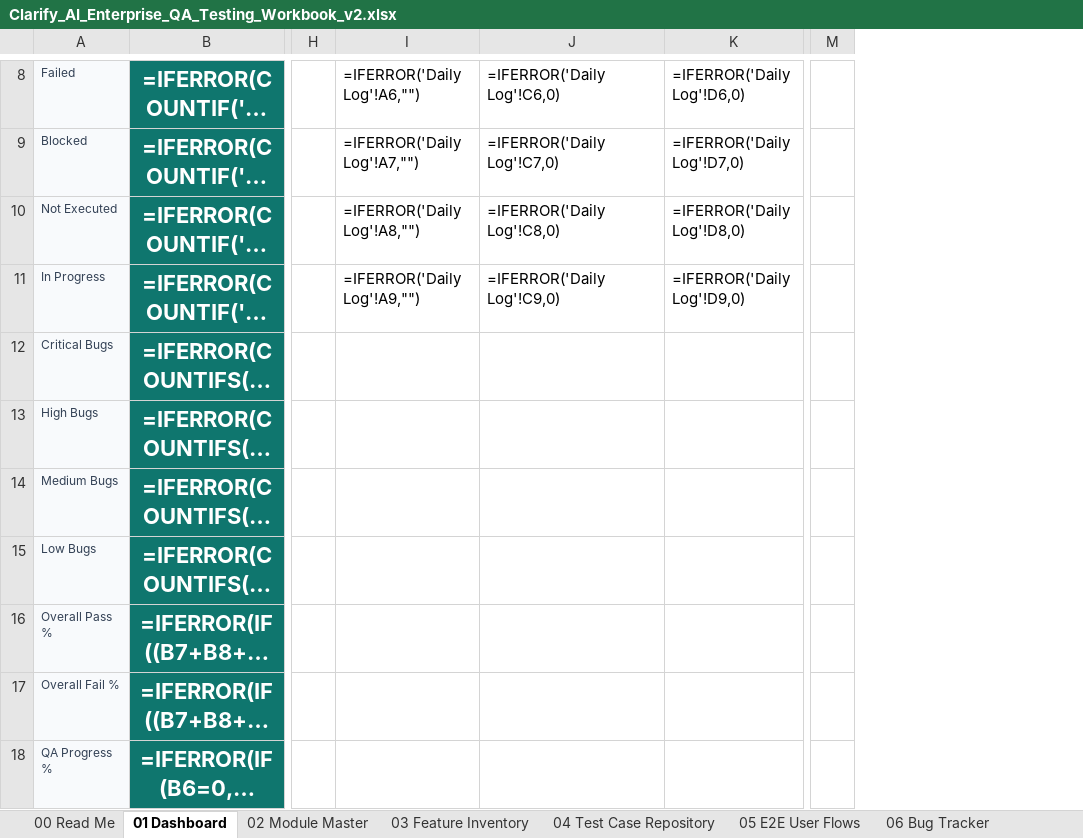
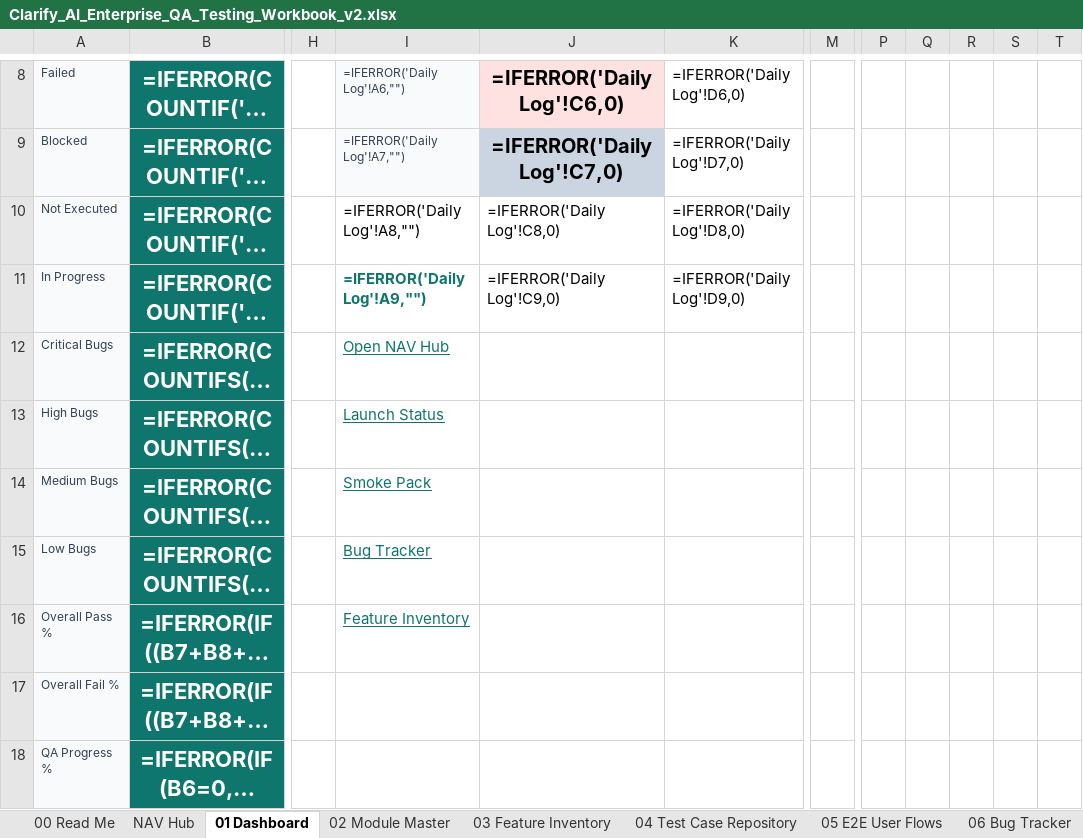
Before and after one commit to Clarifyy-Ai/clarity-assistant, an Excel workbook: Clarify_AI_Enterprise_QA_Testing_Workbook_v2.xlsx, sheet 01 Dashboard, drawn as a sheet; only a part is shown, gaps mark what is left out; long unchanged cells end in …; values as stored, in another font and other column widths than the file's, no borders; formulas without a stored value are shown as written; charts and pictures not drawn; removed rows and columns are numbered as before the commit, all else as after; the diff covers the shown part only; the diff names each change by its address in the sheet, - before the commit and + after, or states it on an @@ line.

```diff
--- a/Clarify_AI_Enterprise_QA_Testing_Workbook_v2.xlsx (sheet 01 Dashboard)
+++ b/Clarify_AI_Enterprise_QA_Testing_Workbook_v2.xlsx (sheet 01 Dashboard)
+sheet tab: NAV Hub
-column M, empty
+column M, empty
+column P, empty
+column Q, empty
+column R, empty
+column S, empty
+column T, empty
@@ I8:I9 fill: none → #F8FAFC, text colour: black → #334155, text size: smaller @@
@@ J8:J9 bold: off → on, text size: larger, alignment: left → center @@
-J8 fill: none
+J8 fill: #FEE2E2
-J9 fill: none
+J9 fill: #CBD5E1
@@ I11 bold: off → on, text colour: black → #0F766E @@
-I12: (empty)
+I12: Open NAV Hub
-I13: (empty)
+I13: Launch Status
-I14: (empty)
+I14: Smoke Pack
-I15: (empty)
+I15: Bug Tracker
-I16: (empty)
+I16: Feature Inventory
```
Also changed, not shown: 1 added row, 1 removed row, 1 edited cell and cell formats elsewhere in this sheet, sheet 00 Read Me, sheet 06 Bug Tracker, sheet 25 Smoke Pack, sheet 03 Feature Inventory, sheet 24 Launch Status, sheet 21 Test Credentials, 21 more sheets, Clarify_AI_Enterprise_QA_Testing_Workbook.xlsx, Clarify_AI_QA_Workbook_FULL.xlsx, 10 other files.
